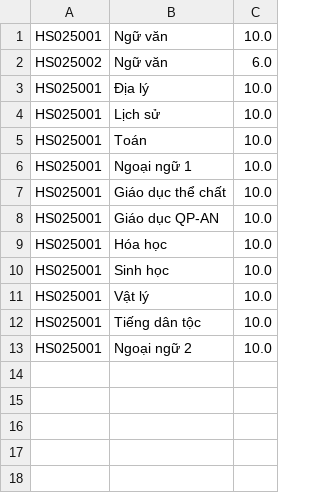
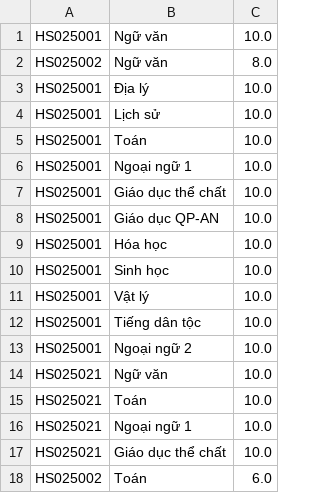
Before and after one commit to DuyPhamziz/Student_Management, a CSV file: data/scores.csv, drawn as a sheet.

```diff
--- a/data/scores.csv
+++ b/data/scores.csv
@@ -1,3 +1,3 @@
 HS025001,Ngữ văn,10.0
-HS025002,Ngữ văn,6.0
+HS025002,Ngữ văn,8.0
 HS025001,Địa lý,10.0
@@ -13 +13,6 @@ HS025001,Tiếng dân tộc,10.0
 HS025001,Ngoại ngữ 2,10.0
+HS025021,Ngữ văn,10.0
+HS025021,Toán,10.0
+HS025021,Ngoại ngữ 1,10.0
+HS025021,Giáo dục thể chất,10.0
+HS025002,Toán,6.0
```
Also changed, not shown: data/students.csv, 14 other files.
